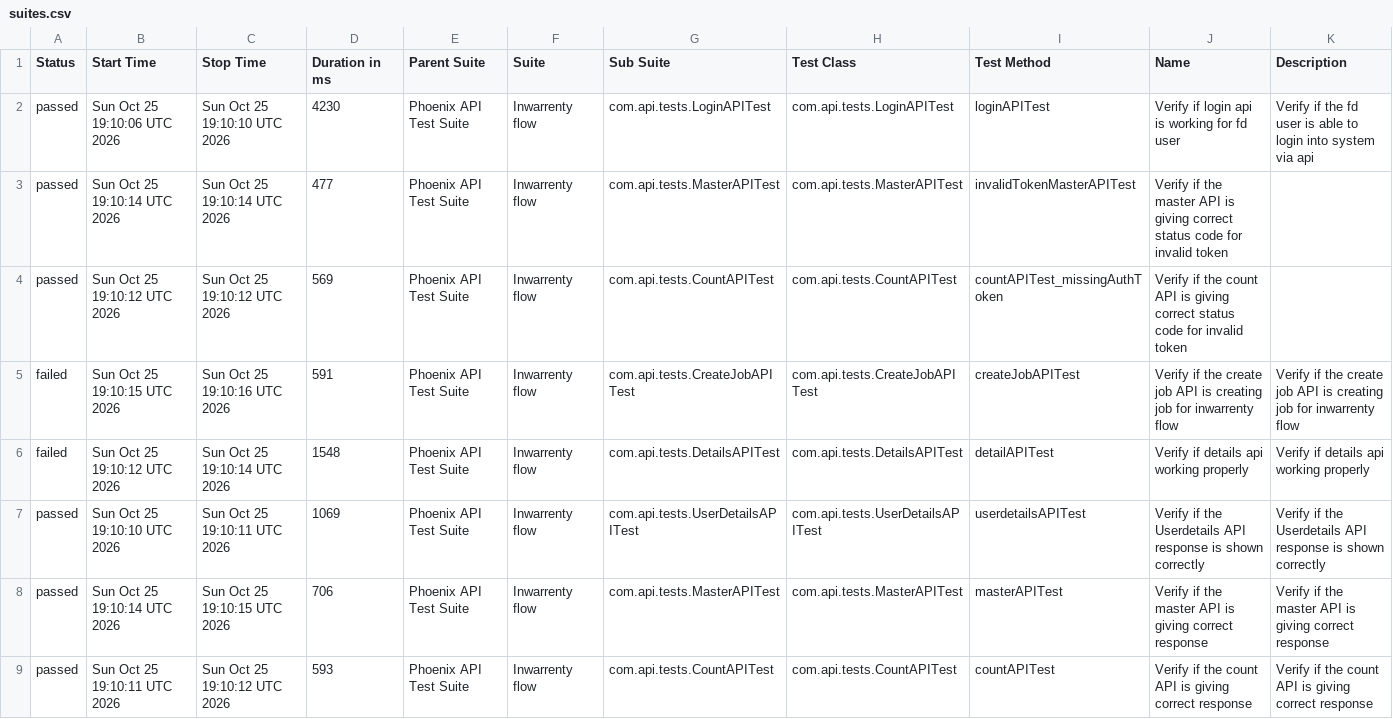
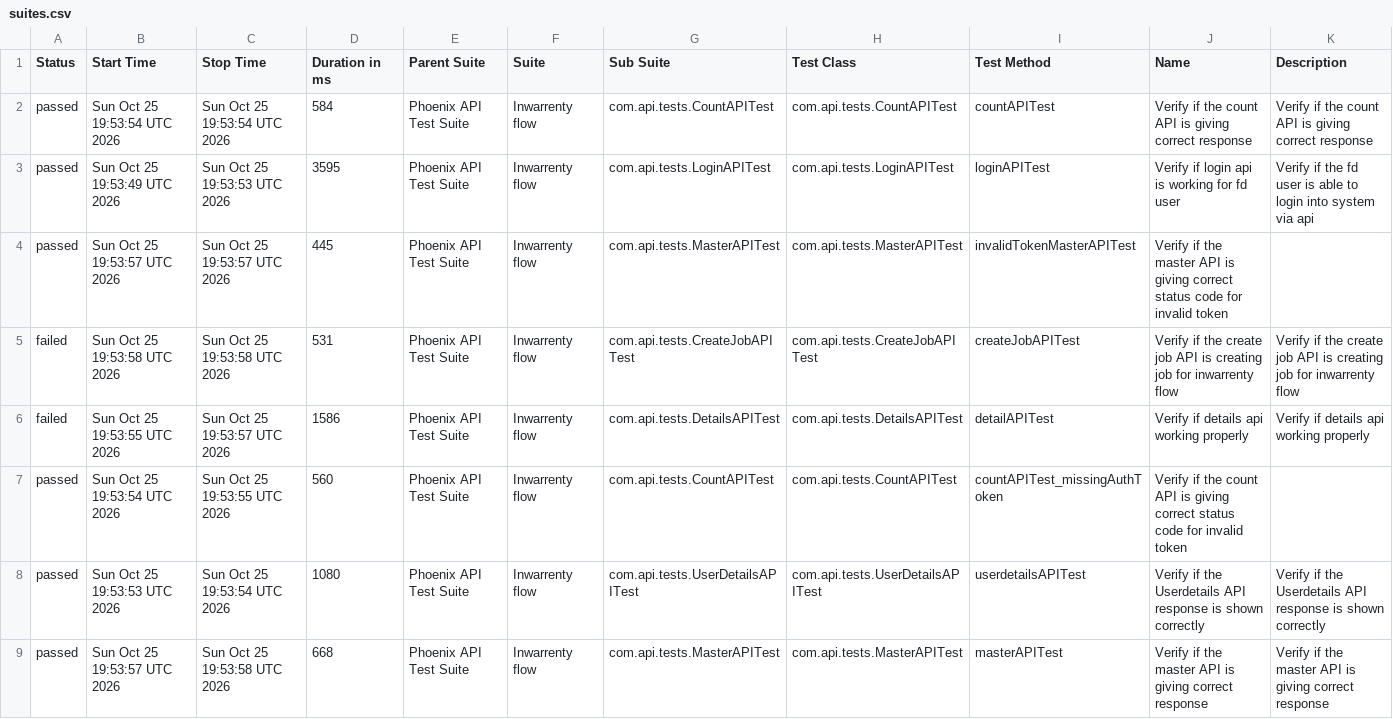
Before and after one commit to AbhijitNaik05/PhoenixTestAutomationFramework, a CSV file: data/suites.csv, drawn as a sheet.

```diff
--- a/data/suites.csv
+++ b/data/suites.csv
@@ -1,9 +1,9 @@
 "Status","Start Time","Stop Time","Duration in ms","Parent Suite","Suite","Sub Suite","Test Class","Test Method","Name","Description"
-"passed","Sun Oct 25 19:10:06 UTC 2026","Sun Oct 25 19:10:10 UTC 2026","4230","Phoenix API Test Suite","Inwarrenty flow","com.api.tests.LoginAPITest","com.api.tests.LoginAPITest","loginAPITest","Verify if login api is working for fd user","Verify if the fd user is able to login into system via api"
-"passed","Sun Oct 25 19:10:14 UTC 2026","Sun Oct 25 19:10:14 UTC 2026","477","Phoenix API Test Suite","Inwarrenty flow","com.api.tests.MasterAPITest","com.api.tests.MasterAPITest","invalidTokenMasterAPITest","Verify if the master API is giving correct status code for invalid token",""
-"passed","Sun Oct 25 19:10:12 UTC 2026","Sun Oct 25 19:10:12 UTC 2026","569","Phoenix API Test Suite","Inwarrenty flow","com.api.tests.CountAPITest","com.api.tests.CountAPITest","countAPITest_missingAuthToken","Verify if the count API is giving correct status code for invalid token",""
-"failed","Sun Oct 25 19:10:15 UTC 2026","Sun Oct 25 19:10:16 UTC 2026","591","Phoenix API Test Suite","Inwarrenty flow","com.api.tests.CreateJobAPITest","com.api.tests.CreateJobAPITest","createJobAPITest","Verify if the create job API is creating job for inwarrenty flow","Verify if the create job API is creating job for inwarrenty flow"
-"failed","Sun Oct 25 19:10:12 UTC 2026","Sun Oct 25 19:10:14 UTC 2026","1548","Phoenix API Test Suite","Inwarrenty flow","com.api.tests.DetailsAPITest","com.api.tests.DetailsAPITest","detailAPITest","Verify if details api working properly","Verify if details api working properly"
-"passed","Sun Oct 25 19:10:10 UTC 2026","Sun Oct 25 19:10:11 UTC 2026","1069","Phoenix API Test Suite","Inwarrenty flow","com.api.tests.UserDetailsAPITest","com.api.tests.UserDetailsAPITest","userdetailsAPITest","Verify if the Userdetails API response is shown correctly","Verify if the Userdetails API response is shown correctly"
-"passed","Sun Oct 25 19:10:14 UTC 2026","Sun Oct 25 19:10:15 UTC 2026","706","Phoenix API Test Suite","Inwarrenty flow","com.api.tests.MasterAPITest","com.api.tests.MasterAPITest","masterAPITest","Verify if the master API is giving correct response","Verify if the master API is giving correct response"
-"passed","Sun Oct 25 19:10:11 UTC 2026","Sun Oct 25 19:10:12 UTC 2026","593","Phoenix API Test Suite","Inwarrenty flow","com.api.tests.CountAPITest","com.api.tests.CountAPITest","countAPITest","Verify if the count API is giving correct response","Verify if the count API is giving correct response"
+"passed","Sun Oct 25 19:53:54 UTC 2026","Sun Oct 25 19:53:54 UTC 2026","584","Phoenix API Test Suite","Inwarrenty flow","com.api.tests.CountAPITest","com.api.tests.CountAPITest","countAPITest","Verify if the count API is giving correct response","Verify if the count API is giving correct response"
+"passed","Sun Oct 25 19:53:49 UTC 2026","Sun Oct 25 19:53:53 UTC 2026","3595","Phoenix API Test Suite","Inwarrenty flow","com.api.tests.LoginAPITest","com.api.tests.LoginAPITest","loginAPITest","Verify if login api is working for fd user","Verify if the fd user is able to login into system via api"
+"passed","Sun Oct 25 19:53:57 UTC 2026","Sun Oct 25 19:53:57 UTC 2026","445","Phoenix API Test Suite","Inwarrenty flow","com.api.tests.MasterAPITest","com.api.tests.MasterAPITest","invalidTokenMasterAPITest","Verify if the master API is giving correct status code for invalid token",""
+"failed","Sun Oct 25 19:53:58 UTC 2026","Sun Oct 25 19:53:58 UTC 2026","531","Phoenix API Test Suite","Inwarrenty flow","com.api.tests.CreateJobAPITest","com.api.tests.CreateJobAPITest","createJobAPITest","Verify if the create job API is creating job for inwarrenty flow","Verify if the create job API is creating job for inwarrenty flow"
+"failed","Sun Oct 25 19:53:55 UTC 2026","Sun Oct 25 19:53:57 UTC 2026","1586","Phoenix API Test Suite","Inwarrenty flow","com.api.tests.DetailsAPITest","com.api.tests.DetailsAPITest","detailAPITest","Verify if details api working properly","Verify if details api working properly"
+"passed","Sun Oct 25 19:53:54 UTC 2026","Sun Oct 25 19:53:55 UTC 2026","560","Phoenix API Test Suite","Inwarrenty flow","com.api.tests.CountAPITest","com.api.tests.CountAPITest","countAPITest_missingAuthToken","Verify if the count API is giving correct status code for invalid token",""
+"passed","Sun Oct 25 19:53:53 UTC 2026","Sun Oct 25 19:53:54 UTC 2026","1080","Phoenix API Test Suite","Inwarrenty flow","com.api.tests.UserDetailsAPITest","com.api.tests.UserDetailsAPITest","userdetailsAPITest","Verify if the Userdetails API response is shown correctly","Verify if the Userdetails API response is shown correctly"
+"passed","Sun Oct 25 19:53:57 UTC 2026","Sun Oct 25 19:53:58 UTC 2026","668","Phoenix API Test Suite","Inwarrenty flow","com.api.tests.MasterAPITest","com.api.tests.MasterAPITest","masterAPITest","Verify if the master API is giving correct response","Verify if the master API is giving correct response"
```
Also changed, not shown: data/behaviors.csv, 50 other files.
